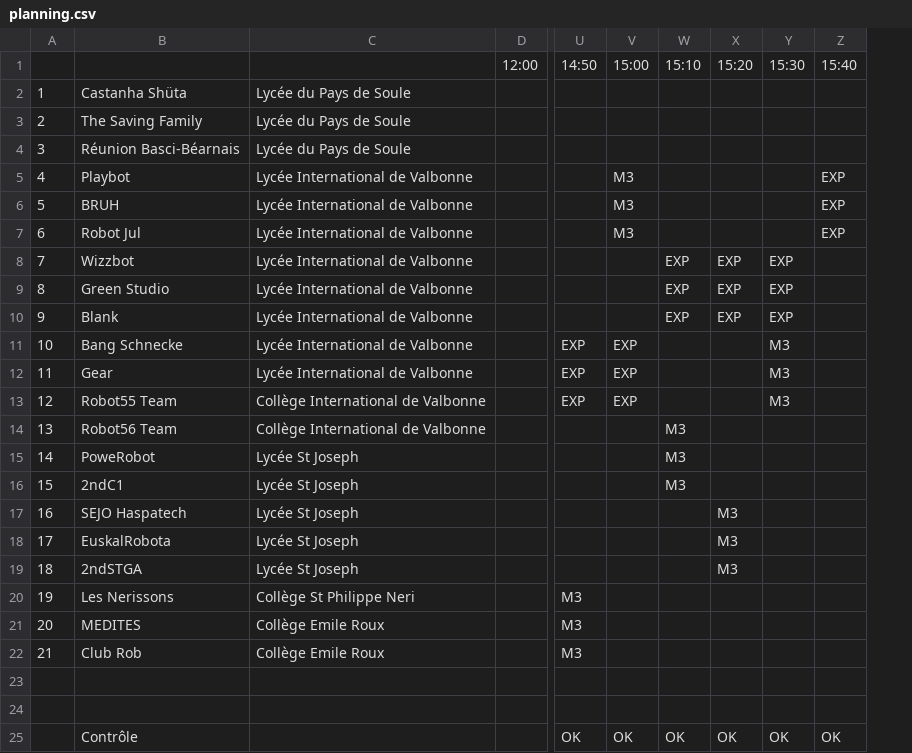
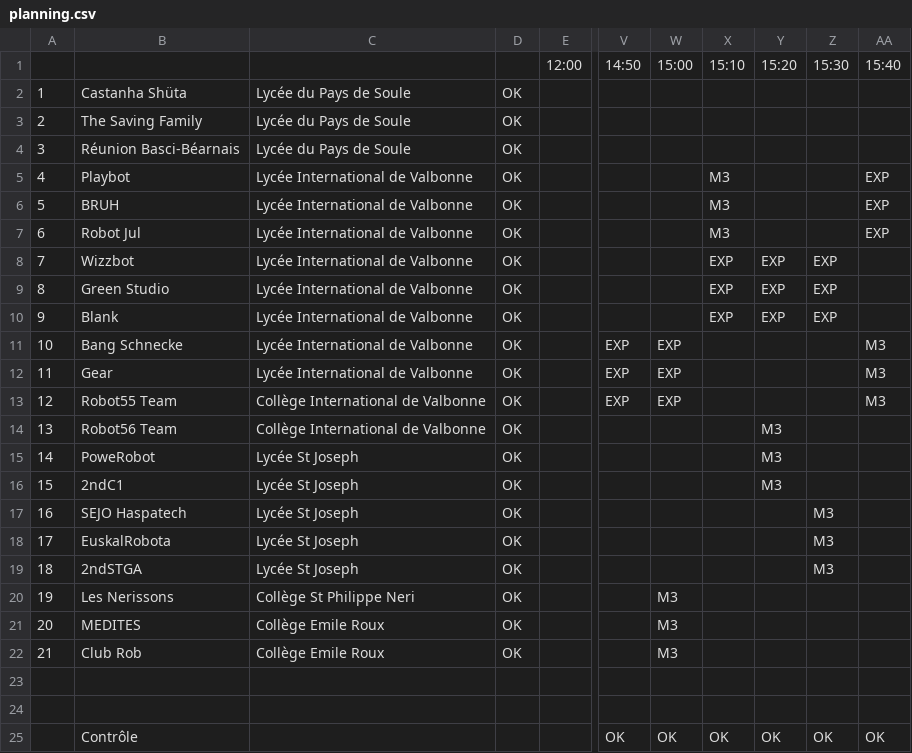
Before and after one commit to pobot/pjc-mc-django, a CSV file: data/planning.csv, drawn as a sheet; only a part is shown, gaps mark what is left out; addresses are those after the commit; the diff names each change by its address in the sheet, - before the commit and + after, or states it on an @@ line.

```diff
--- a/data/planning.csv
+++ b/data/planning.csv
+column D, rows 2-22: all OK
-W5:W7: M3
+W5:W7: (empty)
-X5:X7: (empty)
+X5:X7: M3
-Z11:Z13: M3
+Z11:Z13: (empty)
-AA11:AA13: (empty)
+AA11:AA13: M3
-X14:X16: M3
+X14:X16: (empty)
-Y14:Y16: (empty)
+Y14:Y16: M3
-Y17:Y19: M3
+Y17:Y19: (empty)
-Z17:Z19: (empty)
+Z17:Z19: M3
-V20:V22: M3
+V20:V22: (empty)
-W20:W22: (empty)
+W20:W22: M3
```
Also changed, not shown: 19 other files.
